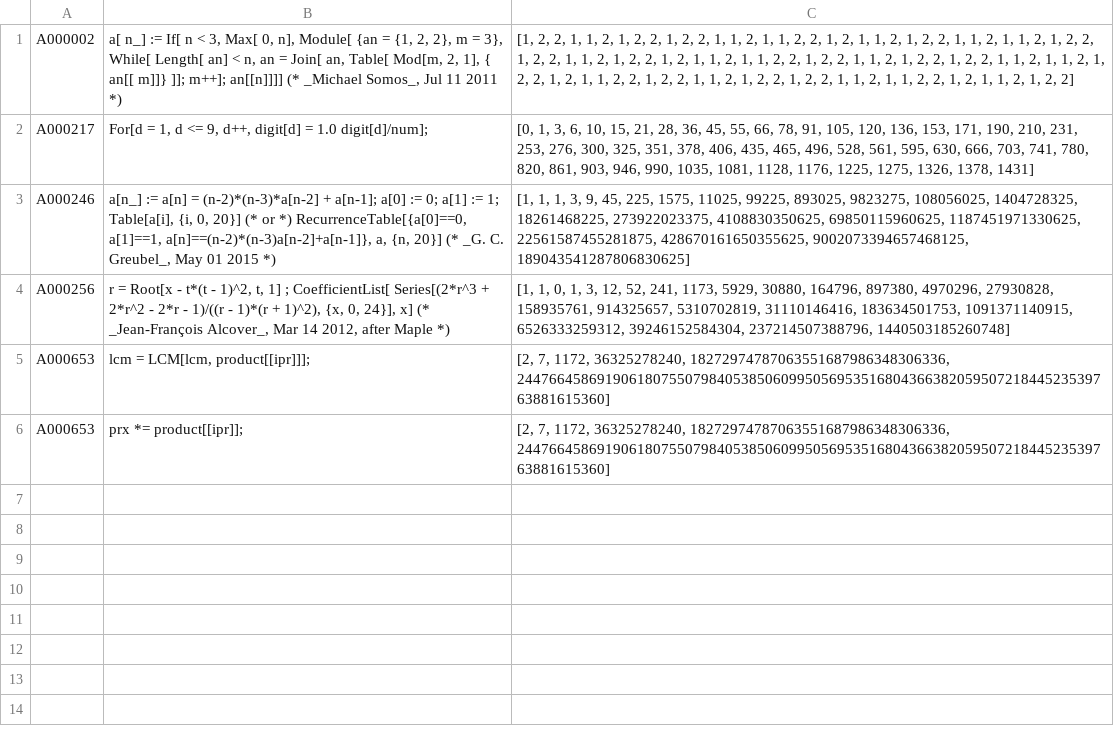
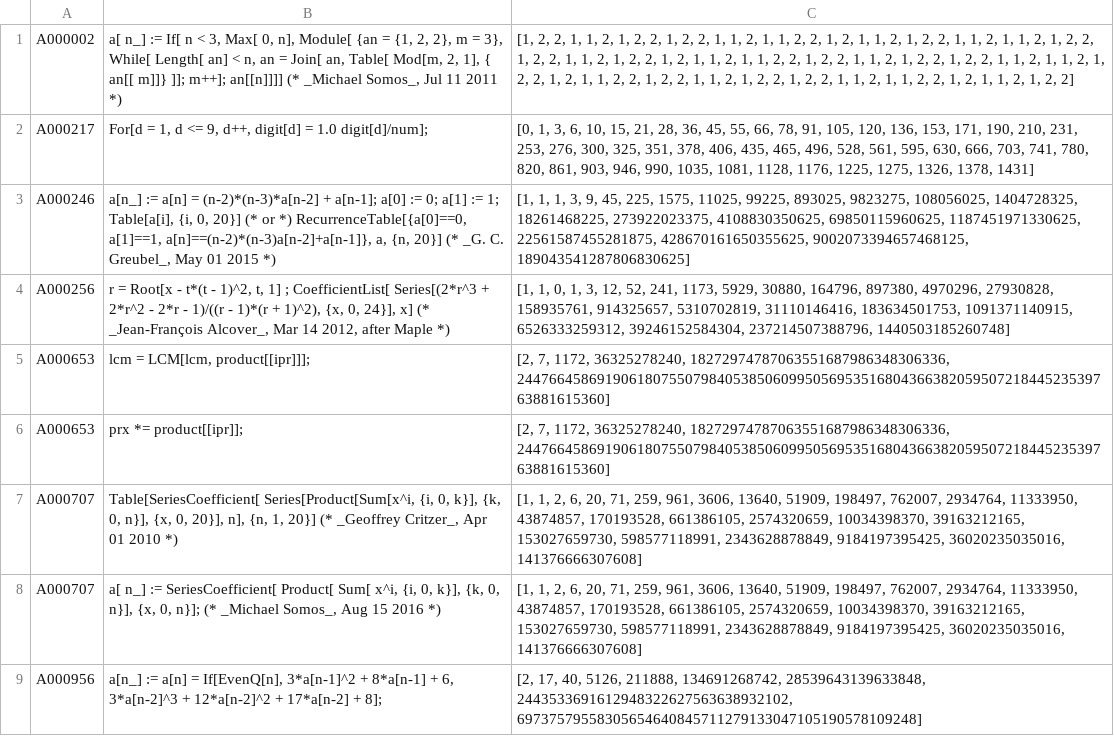
Before and after one commit to davidar/oeisdata, a TSV file: results/abort.tsv, drawn as a sheet.

```diff
--- a/results/abort.tsv
+++ b/results/abort.tsv
@@ -6 +6,4 @@ A000653	   lcm = LCM[lcm, product[[ipr]]];	[2, 7, 1172, 36325278240, 18272974787
 A000653	   prx *= product[[ipr]];	[2, 7, 1172, 36325278240, 18272974787063551687986348306336, 244766458691906180755079840538506099505695351680436638205950721844523539763881615360]
+A000707	Table[SeriesCoefficient[ Series[Product[Sum[x^i, {i, 0, k}], {k, 0, n}], {x, 0, 20}], n], {n, 1, 20}] (* _Geoffrey Critzer_, Apr 01 2010 *)	[1, 1, 2, 6, 20, 71, 259, 961, 3606, 13640, 51909, 198497, 762007, 2934764, 11333950, 43874857, 170193528, 661386105, 2574320659, 10034398370, 39163212165, 153027659730, 598577118991, 2343628878849, 9184197395425, 36020235035016, 141376666307608]
+A000707	a[ n_] := SeriesCoefficient[ Product[ Sum[ x^i, {i, 0, k}], {k, 0, n}], {x, 0, n}]; (* _Michael Somos_, Aug 15 2016 *)	[1, 1, 2, 6, 20, 71, 259, 961, 3606, 13640, 51909, 198497, 762007, 2934764, 11333950, 43874857, 170193528, 661386105, 2574320659, 10034398370, 39163212165, 153027659730, 598577118991, 2343628878849, 9184197395425, 36020235035016, 141376666307608]
+A000956	a[n_] := a[n] = If[EvenQ[n], 3*a[n-1]^2 + 8*a[n-1] + 6, 3*a[n-2]^3 + 12*a[n-2]^2 + 17*a[n-2] + 8];	[2, 17, 40, 5126, 211888, 134691268742, 28539643139633848, 2443533691612948322627563638932102, 69737579558305654640845711279133047105190578109248]
```
Also changed, not shown: results/error.tsv, 8 other files.
